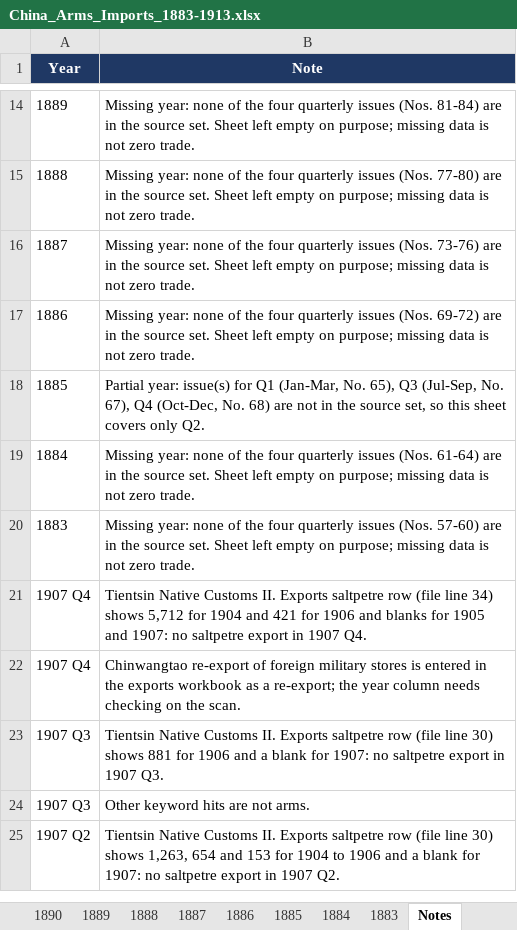
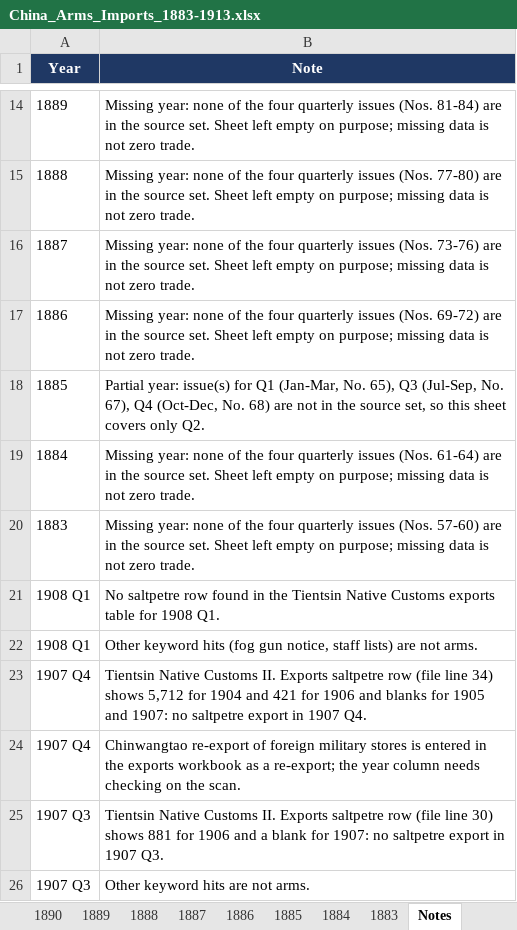
Before and after one commit to hinsonyuen/PATH-Hinson-Work-, an Excel workbook: china/workbooks/China_Arms_Imports_1883-1913.xlsx, sheet Notes, drawn as a sheet; only a part is shown, gaps mark what is left out; the shorter side is filled out with more unchanged rows; values as stored, in another font and other column widths than the file's, no borders; the diff names each change by its address in the sheet, - before the commit and + after, or states it on an @@ line.

```diff
--- a/china/workbooks/China_Arms_Imports_1883-1913.xlsx (sheet Notes)
+++ b/china/workbooks/China_Arms_Imports_1883-1913.xlsx (sheet Notes)
+row 21: 1908 Q1 | No saltpetre row found in the Tientsin Native Customs exports table for 1908 Q1.
+row 22: 1908 Q1 | Other keyword hits (fog gun notice, staff lists) are not arms.
```
Also changed, not shown: sheet 1908, sheet Coverage, china/workbooks/China_Arms_Exports_1883-1913.xlsx, 2 other files.
